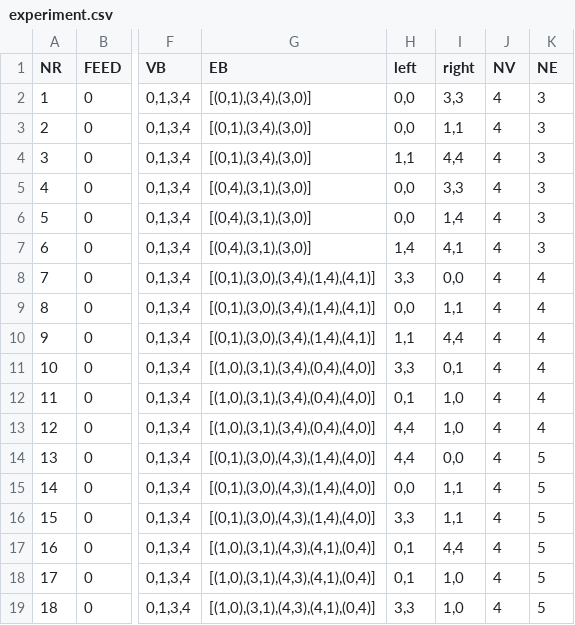
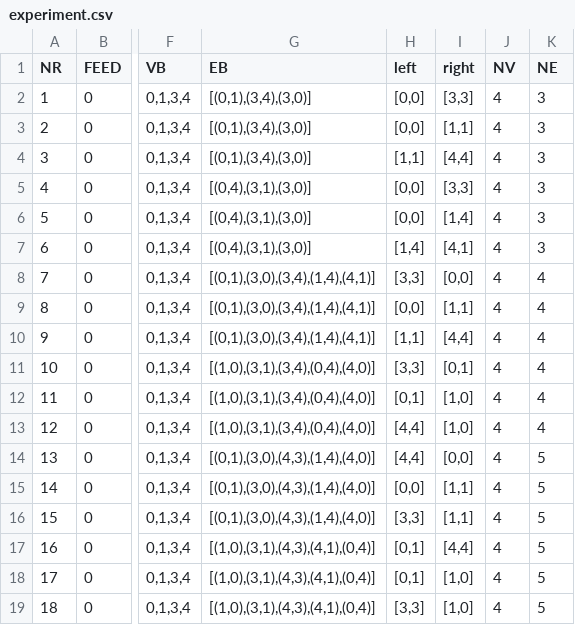
Before and after one commit to ociepkam/grafy, a CSV file: trials/experiment/experiment.csv, drawn as a sheet; only a part is shown, gaps mark what is left out; the diff names each change by its address in the sheet, - before the commit and + after, or states it on an @@ line.

```diff
--- a/trials/experiment/experiment.csv
+++ b/trials/experiment/experiment.csv
-H2:H3 (left): 0,0
+H2:H3 (left): [0,0]
-I2 (right): 3,3
+I2 (right): [3,3]
-I3 (right): 1,1
+I3 (right): [1,1]
-H4 (left): 1,1
+H4 (left): [1,1]
-I4 (right): 4,4
+I4 (right): [4,4]
-H5:H6 (left): 0,0
+H5:H6 (left): [0,0]
-I5 (right): 3,3
+I5 (right): [3,3]
-I6 (right): 1,4
+I6 (right): [1,4]
-H7 (left): 1,4
+H7 (left): [1,4]
-I7 (right): 4,1
+I7 (right): [4,1]
-H8 (left): 3,3
+H8 (left): [3,3]
-I8 (right): 0,0
+I8 (right): [0,0]
-H9 (left): 0,0
+H9 (left): [0,0]
-I9 (right): 1,1
+I9 (right): [1,1]
-H10 (left): 1,1
+H10 (left): [1,1]
-I10 (right): 4,4
+I10 (right): [4,4]
-H11 (left): 3,3
+H11 (left): [3,3]
-I11 (right): 0,1
+I11 (right): [0,1]
-H12 (left): 0,1
+H12 (left): [0,1]
-I12:I13 (right): 1,0
+I12:I13 (right): [1,0]
-H13:H14 (left): 4,4
+H13:H14 (left): [4,4]
-I14 (right): 0,0
+I14 (right): [0,0]
-H15 (left): 0,0
+H15 (left): [0,0]
-I15:I16 (right): 1,1
+I15:I16 (right): [1,1]
-H16 (left): 3,3
+H16 (left): [3,3]
-H17:H18 (left): 0,1
+H17:H18 (left): [0,1]
-I17 (right): 4,4
+I17 (right): [4,4]
-I18:I19 (right): 1,0
+I18:I19 (right): [1,0]
-H19 (left): 3,3
+H19 (left): [3,3]
```
Also changed, not shown: trials/training/12_trials.csv, 3 other files.
